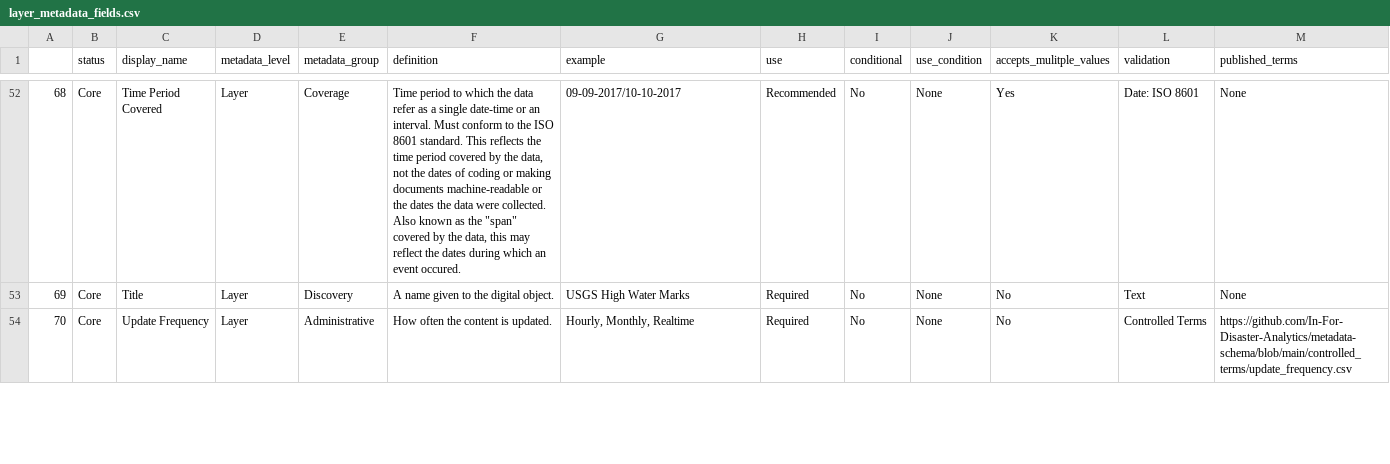
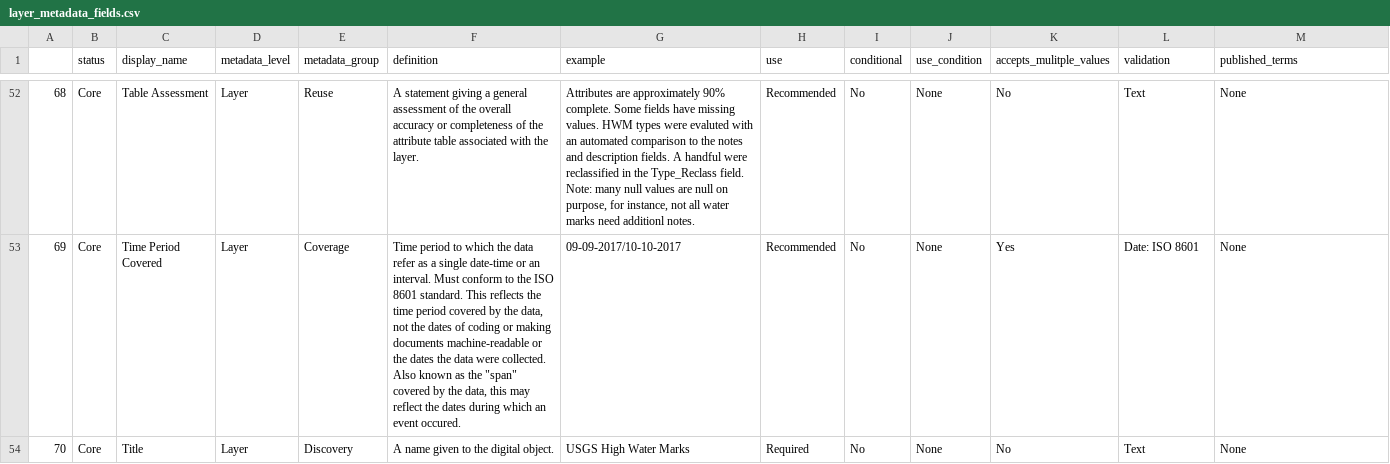
Before and after one commit to In-For-Disaster-Analytics/metadata-schema, a CSV file: fields_by_level/layer_metadata_fields.csv, drawn as a sheet; only a part is shown, gaps mark what is left out; the diff covers the shown part only; the diff names each change by its address in the sheet, - before the commit and + after, or states it on an @@ line.

```diff
--- a/fields_by_level/layer_metadata_fields.csv
+++ b/fields_by_level/layer_metadata_fields.csv
-C52 (display_name): Time Period Covered
+C52 (display_name): Table Assessment
-E52 (metadata_group): Coverage
+E52 (metadata_group): Reuse
-F52 (definition): Time period to which the data refer as a single date-time or an interval. Must conform to the ISO 8601 standard. This reflects the time period covered by the data, not the dates of coding or making documents machine-readable or the dates the data were collected. Also known as the "span" covered by the data, this may reflect the dates during which an event occured.
+F52 (definition): A statement giving a general assessment of the overall accuracy or completeness of the attribute table associated with the layer.
-G52 (example): 09-09-2017/10-10-2017
+G52 (example): Attributes are approximately 90% complete. Some fields have missing values. HWM types were evaluted with an automated comparison to the notes and description fields. A handful were reclassified in the Type_Reclass field. Note: many null values are null on purpose, for instance, not all water marks need additionl notes.
-K52 (accepts_mulitple_values): Yes
+K52 (accepts_mulitple_values): No
-L52 (validation): Date: ISO 8601
+L52 (validation): Text
-C53 (display_name): Title
+C53 (display_name): Time Period Covered
-E53 (metadata_group): Discovery
+E53 (metadata_group): Coverage
-F53 (definition): A name given to the digital object.
+F53 (definition): Time period to which the data refer as a single date-time or an interval. Must conform to the ISO 8601 standard. This reflects the time period covered by the data, not the dates of coding or making documents machine-readable or the dates the data were collected. Also known as the "span" covered by the data, this may reflect the dates during which an event occured.
-G53 (example): USGS High Water Marks
+G53 (example): 09-09-2017/10-10-2017
-H53 (use): Required
+H53 (use): Recommended
-K53 (accepts_mulitple_values): No
+K53 (accepts_mulitple_values): Yes
-L53 (validation): Text
+L53 (validation): Date: ISO 8601
-C54 (display_name): Update Frequency
+C54 (display_name): Title
-E54 (metadata_group): Administrative
+E54 (metadata_group): Discovery
-F54 (definition): How often the content is updated.
+F54 (definition): A name given to the digital object.
-G54 (example): Hourly, Monthly, Realtime
+G54 (example): USGS High Water Marks
-L54 (validation): Controlled Terms
+L54 (validation): Text
-M54 (published_terms): https://github.com/In-For-Disaster-Analytics/metadata-schema/blob/main/controlled_terms/update_frequency.csv
+M54 (published_terms): None
```
Also changed, not shown: 2 added rows, 1 removed row and 56 edited cells elsewhere in this file, fields_by_level/artifact_metadata_fields.csv, fields_by_level/collection_metadata_fields.csv, 3 other files.
